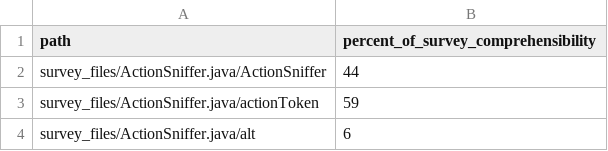
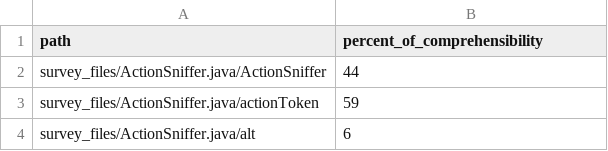
Before and after one commit to alschmut/code2semantics, a CSV file: src/main/resources/survey_result_clean.csv, drawn as a sheet; only a part is shown.

Commit message:
Rename comprehensibility metric

```diff
--- a/src/main/resources/survey_result_clean.csv
+++ b/src/main/resources/survey_result_clean.csv
@@ -1,2 +1,2 @@
-path;percent_of_survey_comprehensibility
+path;percent_of_comprehensibility
 survey_files/ActionSniffer.java/ActionSniffer;44
```
